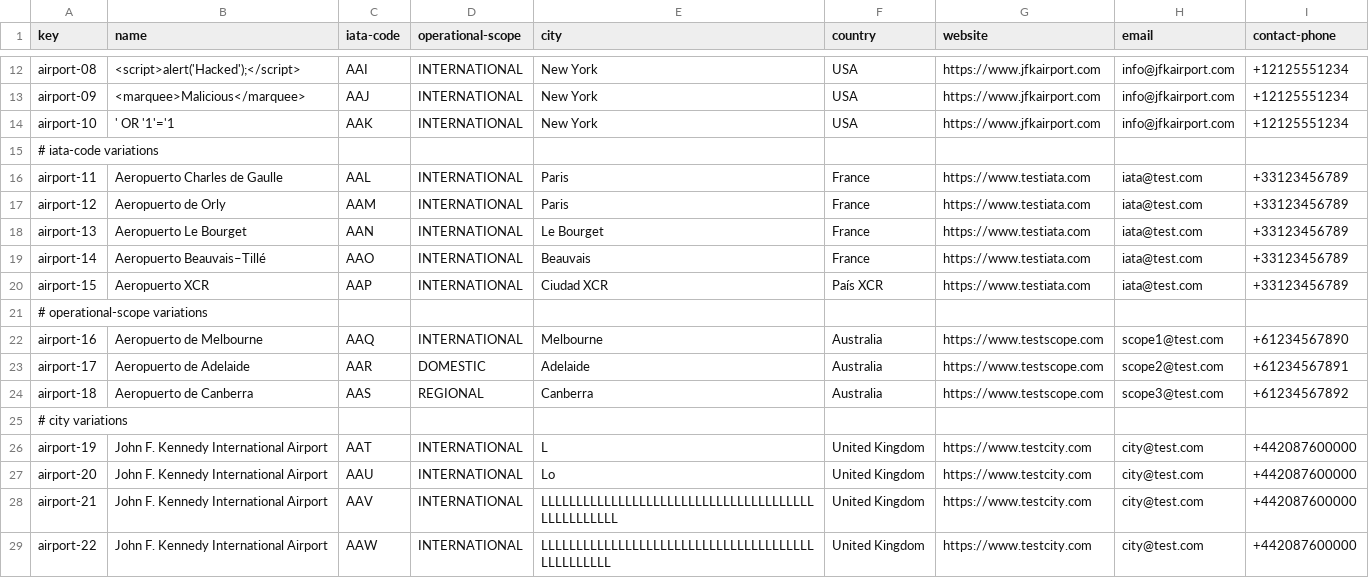
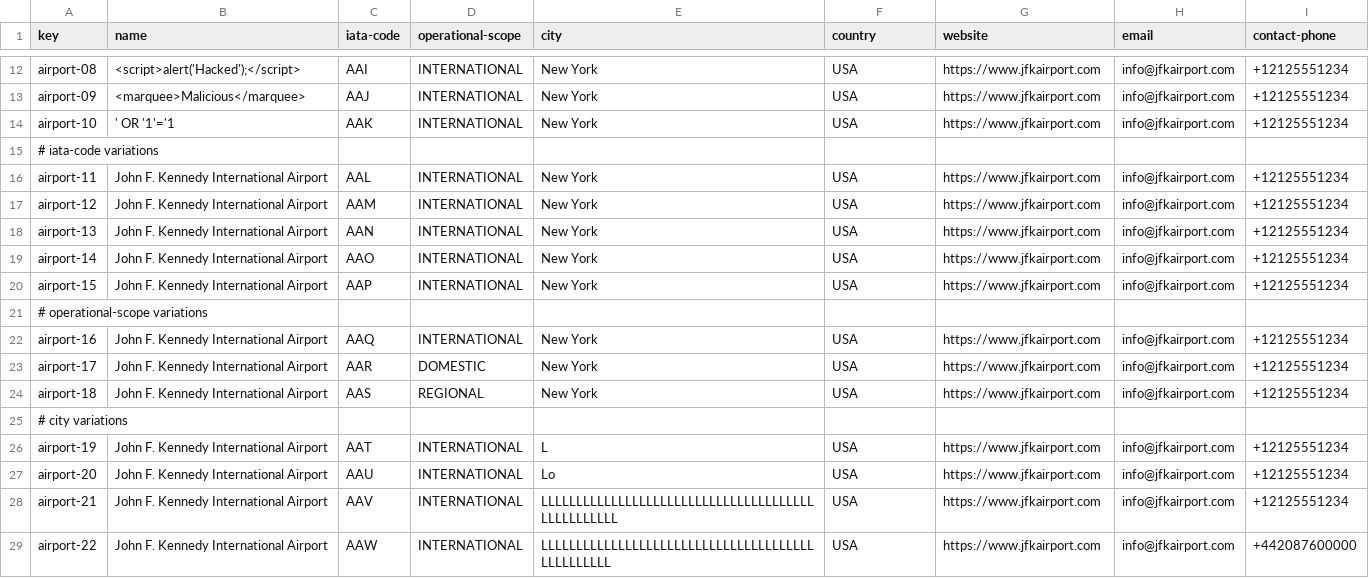
Before and after one commit to DP2-C1-055/Acme-ANS-C2, a CSV file: src/main/resources/WEB-INF/data/sample-02/airport.csv, drawn as a sheet; only a part is shown, gaps mark what is left out; the diff covers the shown part only.

Commit message:
Fix: Fix airport, flight and leg csv

```diff
--- a/src/main/resources/WEB-INF/data/sample-02/airport.csv
+++ b/src/main/resources/WEB-INF/data/sample-02/airport.csv
@@ -15,15 +15,15 @@ airport-10,' OR '1'='1,AAK,INTERNATIONAL,New York,USA,https://www.jfkairport.com
 # iata-code variations
-airport-11,Aeropuerto Charles de Gaulle,AAL,INTERNATIONAL,Paris,France,https://www.testiata.com,iata@test.com,+33123456789
-airport-12,Aeropuerto de Orly,AAM,INTERNATIONAL,Paris,France,https://www.testiata.com,iata@test.com,+33123456789
-airport-13,Aeropuerto Le Bourget,AAN,INTERNATIONAL,Le Bourget,France,https://www.testiata.com,iata@test.com,+33123456789
-airport-14,Aeropuerto Beauvais–Tillé,AAO,INTERNATIONAL,Beauvais,France,https://www.testiata.com,iata@test.com,+33123456789
-airport-15,Aeropuerto XCR,AAP,INTERNATIONAL,Ciudad XCR,País XCR,https://www.testiata.com,iata@test.com,+33123456789
+airport-11,John F. Kennedy International Airport,AAL,INTERNATIONAL,New York,USA,https://www.jfkairport.com,info@jfkairport.com,+12125551234
+airport-12,John F. Kennedy International Airport,AAM,INTERNATIONAL,New York,USA,https://www.jfkairport.com,info@jfkairport.com,+12125551234
+airport-13,John F. Kennedy International Airport,AAN,INTERNATIONAL,New York,USA,https://www.jfkairport.com,info@jfkairport.com,+12125551234
+airport-14,John F. Kennedy International Airport,AAO,INTERNATIONAL,New York,USA,https://www.jfkairport.com,info@jfkairport.com,+12125551234
+airport-15,John F. Kennedy International Airport,AAP,INTERNATIONAL,New York,USA,https://www.jfkairport.com,info@jfkairport.com,+12125551234
 # operational-scope variations
-airport-16,Aeropuerto de Melbourne,AAQ,INTERNATIONAL,Melbourne,Australia,https://www.testscope.com,scope1@test.com,+61234567890
-airport-17,Aeropuerto de Adelaide,AAR,DOMESTIC,Adelaide,Australia,https://www.testscope.com,scope2@test.com,+61234567891
-airport-18,Aeropuerto de Canberra,AAS,REGIONAL,Canberra,Australia,https://www.testscope.com,scope3@test.com,+61234567892
+airport-16,John F. Kennedy International Airport,AAQ,INTERNATIONAL,New York,USA,https://www.jfkairport.com,info@jfkairport.com,+12125551234
+airport-17,John F. Kennedy International Airport,AAR,DOMESTIC,New York,USA,https://www.jfkairport.com,info@jfkairport.com,+12125551234
+airport-18,John F. Kennedy International Airport,AAS,REGIONAL,New York,USA,https://www.jfkairport.com,info@jfkairport.com,+12125551234
 # city variations
-airport-19,John F. Kennedy International Airport,AAT,INTERNATIONAL,L,United Kingdom,https://www.testcity.com,city@test.com,+442087600000
-airport-20,John F. Kennedy International Airport,AAU,INTERNATIONAL,Lo,United Kingdom,https://www.testcity.com,city@test.com,+442087600000
-airport-21,John F. Kennedy International Airport,AAV,INTERNATIONAL,LLLLLLLLLLLLLLLLLLLLLLLLLLLLLLLLLLLLLLLLLLLLLLLLLL,United Kingdom,https://www.testcity.com,city@test.com,+442087600000
-airport-22,John F. Kennedy International Airport,AAW,INTERNATIONAL,LLLLLLLLLLLLLLLLLLLLLLLLLLLLLLLLLLLLLLLLLLLLLLLLL,United Kingdom,https://www.testcity.com,city@test.com,+442087600000
+airport-19,John F. Kennedy International Airport,AAT,INTERNATIONAL,L,USA,https://www.jfkairport.com,info@jfkairport.com,+12125551234
+airport-20,John F. Kennedy International Airport,AAU,INTERNATIONAL,Lo,USA,https://www.jfkairport.com,info@jfkairport.com,+12125551234
+airport-21,John F. Kennedy International Airport,AAV,INTERNATIONAL,LLLLLLLLLLLLLLLLLLLLLLLLLLLLLLLLLLLLLLLLLLLLLLLLLL,USA,https://www.jfkairport.com,info@jfkairport.com,+12125551234
+airport-22,John F. Kennedy International Airport,AAW,INTERNATIONAL,LLLLLLLLLLLLLLLLLLLLLLLLLLLLLLLLLLLLLLLLLLLLLLLLL,USA,https://www.jfkairport.com,info@jfkairport.com,+442087600000
```
Also changed, not shown: 130 edited cells elsewhere in this file, src/main/resources/WEB-INF/data/sample-02/flight.csv, src/main/resources/WEB-INF/data/sample-02/leg.csv, 4 other files.
